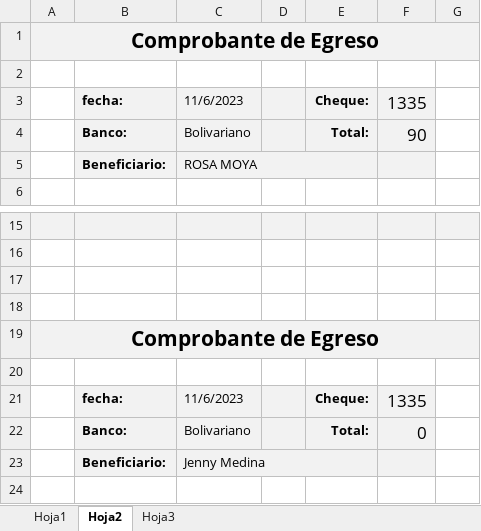
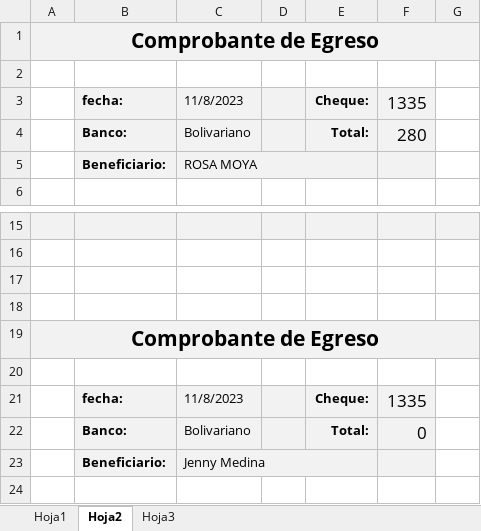
Before and after one commit to ABRILTRANS/OFICINA, an Excel workbook: Formato cheques Abriltrans.xlsx, sheet Hoja2, drawn as a sheet; only a part is shown, gaps mark what is left out; values as stored, in another font and other column widths than the file's, no borders; the diff names each change by its address in the sheet, - before the commit and + after, or states it on an @@ line.

```diff
--- a/Formato cheques Abriltrans.xlsx (sheet Hoja2)
+++ b/Formato cheques Abriltrans.xlsx (sheet Hoja2)
-C3: 11/6/2023
+C3: 11/8/2023
-F4: 90
+F4: 280
-C21: 11/6/2023
+C21: 11/8/2023
```
Also changed, not shown: sheet Hoja3, sheet Hoja1, 1 other file.
